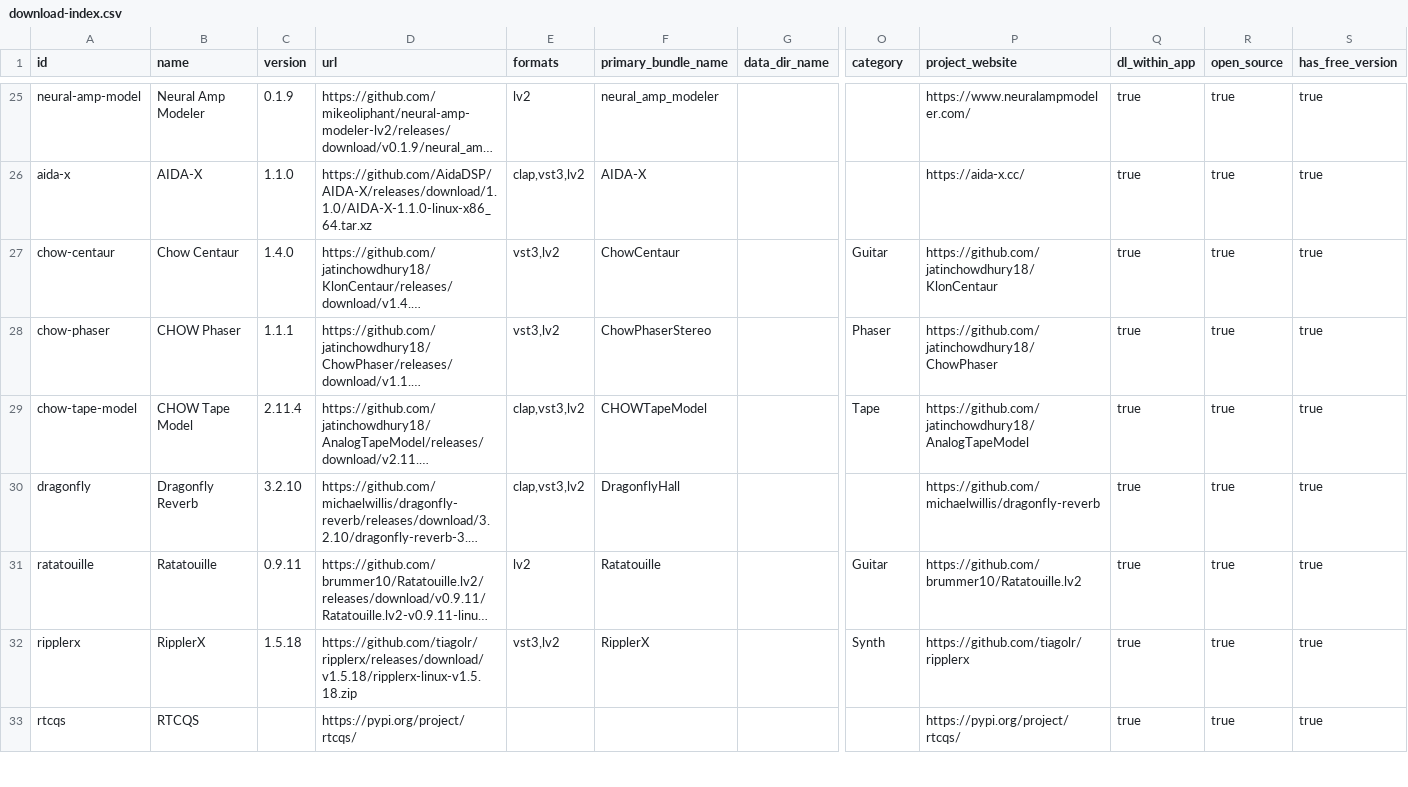
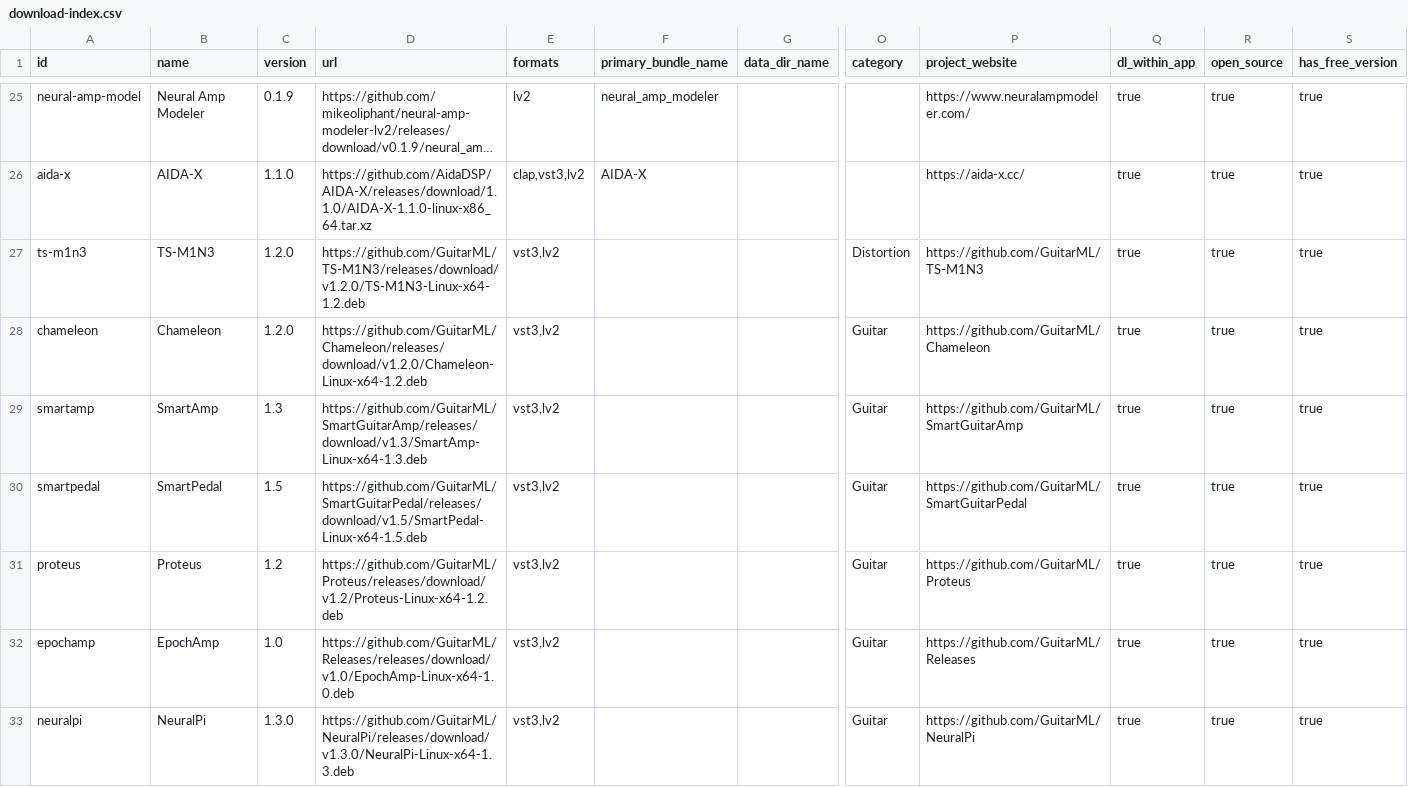
Before and after one commit to caracal-dev/caracal-software-installer, a CSV file: data/download-index.csv, drawn as a sheet; only a part is shown, gaps mark what is left out; the shorter side is filled out with more unchanged rows; long unchanged cells end in …; rows hold the shown columns only; the diff covers the shown part only; the diff names each change by its address in the sheet, - before the commit and + after, or states it on an @@ line.

```diff
--- a/data/download-index.csv
+++ b/data/download-index.csv
+row 27: ts-m1n3 | TS-M1N3 | 1.2.0 | https://github.com/GuitarML/TS-M1N3/releases/download/v1.2.0/TS-M1N3-Linux-x64-1.2.deb | vst3,lv2 |  |  | Distortion | https://github.com/GuitarML/TS-M1N3 | true | true | true
+row 28: chameleon | Chameleon | 1.2.0 | https://github.com/GuitarML/Chameleon/releases/download/v1.2.0/Chameleon-Linux-x64-1.2.deb | vst3,lv2 |  |  | Guitar | https://github.com/GuitarML/Chameleon | true | true | true
+row 29: smartamp | SmartAmp | 1.3 | https://github.com/GuitarML/SmartGuitarAmp/releases/download/v1.3/SmartAmp-Linux-x64-1.3.deb | vst3,lv2 |  |  | Guitar | https://github.com/GuitarML/SmartGuitarAmp | true | true | true
+row 30: smartpedal | SmartPedal | 1.5 | https://github.com/GuitarML/SmartGuitarPedal/releases/download/v1.5/SmartPedal-Linux-x64-1.5.deb | vst3,lv2 |  |  | Guitar | https://github.com/GuitarML/SmartGuitarPedal | true | true | true
+row 31: proteus | Proteus | 1.2 | https://github.com/GuitarML/Proteus/releases/download/v1.2/Proteus-Linux-x64-1.2.deb | vst3,lv2 |  |  | Guitar | https://github.com/GuitarML/Proteus | true | true | true
+row 32: epochamp | EpochAmp | 1.0 | https://github.com/GuitarML/Releases/releases/download/v1.0/EpochAmp-Linux-x64-1.0.deb | vst3,lv2 |  |  | Guitar | https://github.com/GuitarML/Releases | true | true | true
+row 33: neuralpi | NeuralPi | 1.3.0 | https://github.com/GuitarML/NeuralPi/releases/download/v1.3.0/NeuralPi-Linux-x64-1.3.deb | vst3,lv2 |  |  | Guitar | https://github.com/GuitarML/NeuralPi | true | true | true
```
Also changed, not shown: 4 added rows elsewhere in this file, 5 other files.
